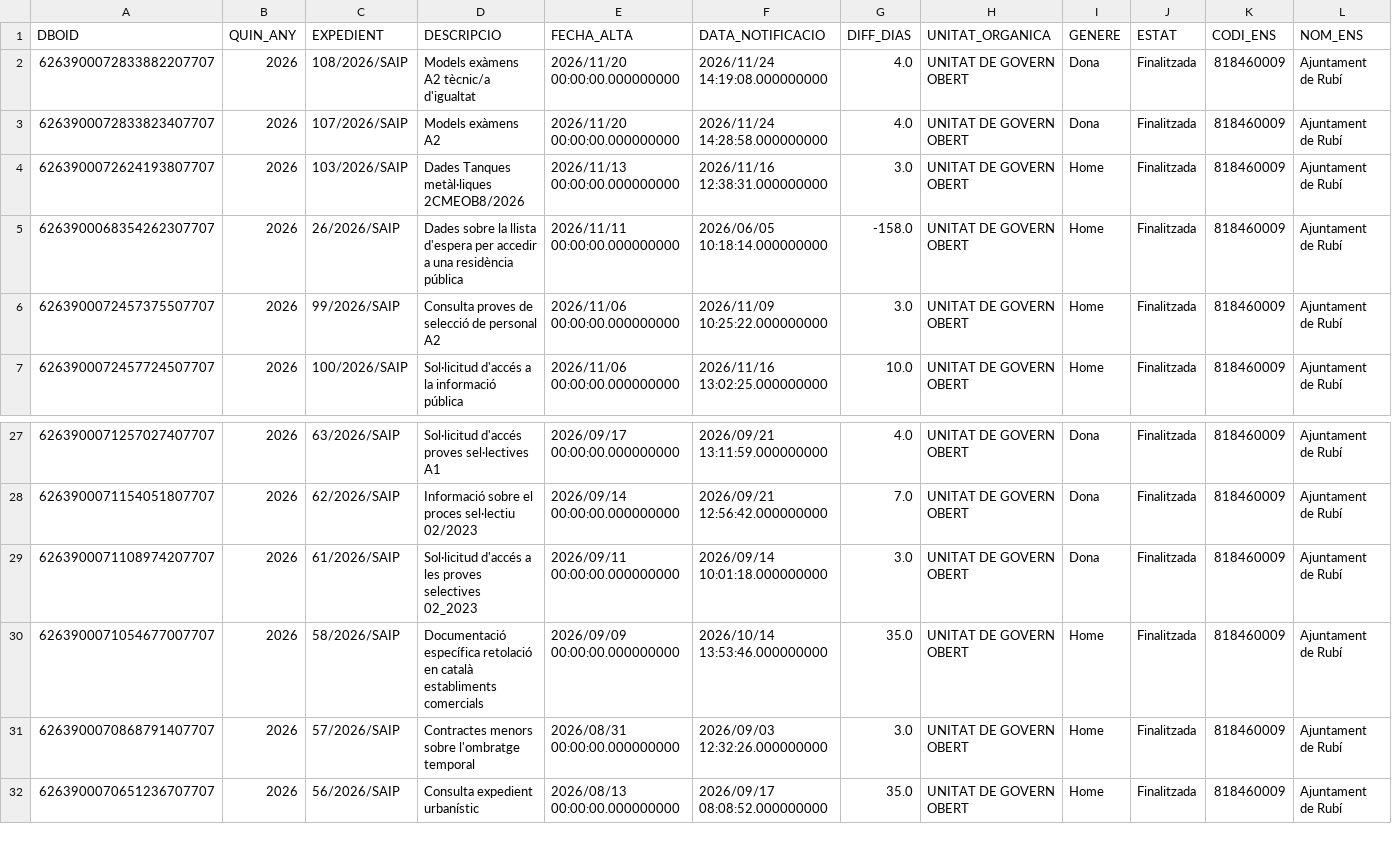
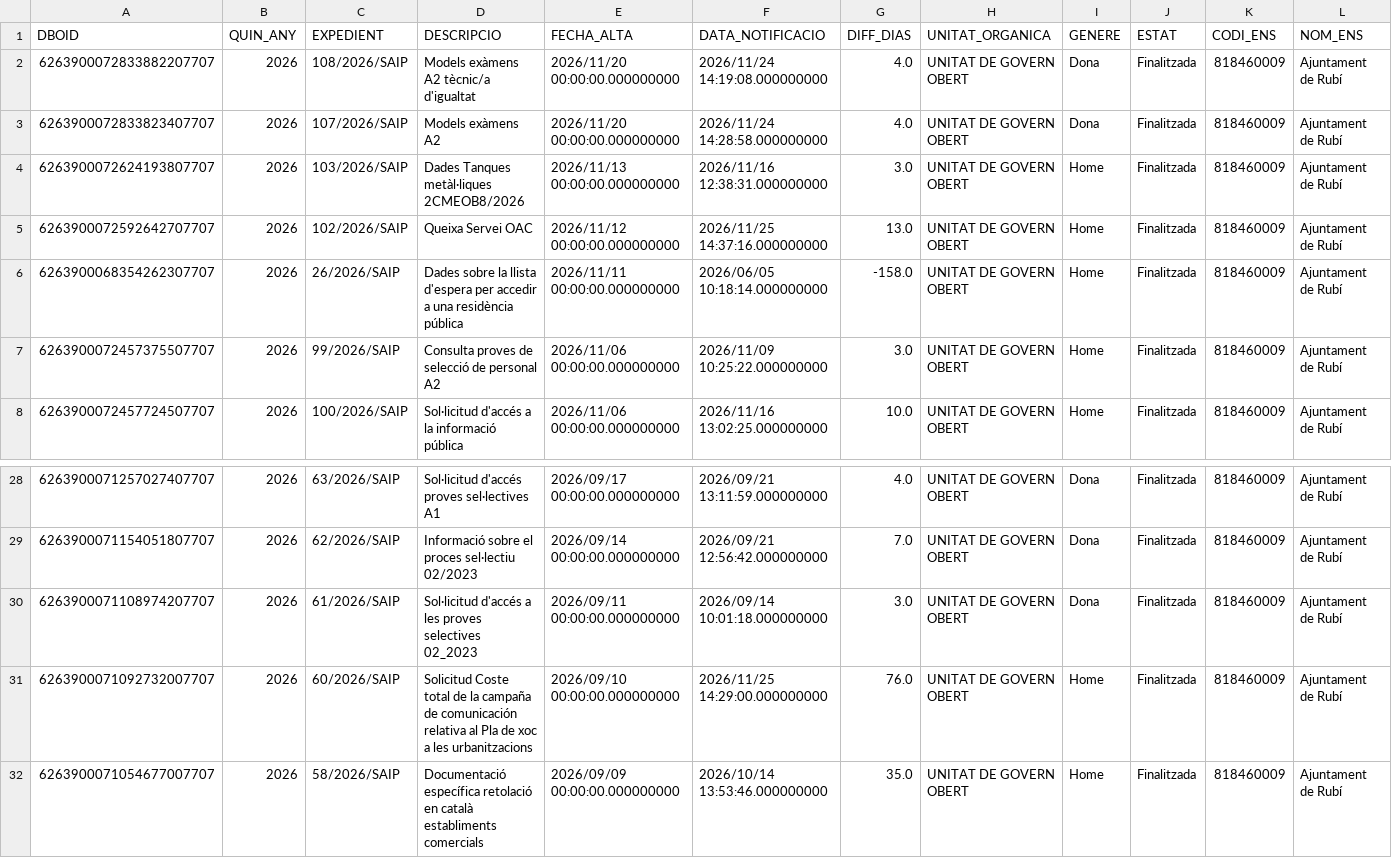
Before and after one commit to ajrubi/opendata, a CSV file: datasets/csv/public_saip.csv, drawn as a sheet; only a part is shown, gaps mark what is left out; the shorter side is filled out with more unchanged rows; rows hold the shown columns only; the diff names each change by its address in the sheet, - before the commit and + after, or states it on an @@ line.

```diff
--- a/datasets/csv/public_saip.csv
+++ b/datasets/csv/public_saip.csv
+row 5: 6263900072592642707707 | 2026 | 102/2026/SAIP | Queixa Servei OAC | 2026/11/12 00:00:00.000000000 | 2026/11/25 14:37:16.000000000 | 13.0 | UNITAT DE GOVERN OBERT | Home | Finalitzada | 818460009 | Ajuntament de Rubí
+row 31: 6263900071092732007707 | 2026 | 60/2026/SAIP | Solicitud Coste total de la campaña de comunicación relativa al Pla de xoc a les urbanitzacions | 2026/09/10 00:00:00.000000000 | 2026/11/25 14:29:00.000000000 | 76.0 | UNITAT DE GOVERN OBERT | Home | Finalitzada | 818460009 | Ajuntament de Rubí
```
Also changed, not shown: datasets/csv/economia_contractes_menors.csv, datasets/csv/economia_pressupost_ingressos.csv, 49 other files.
